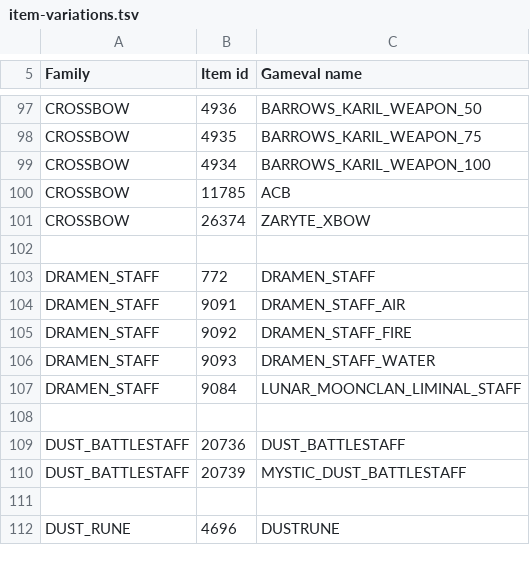
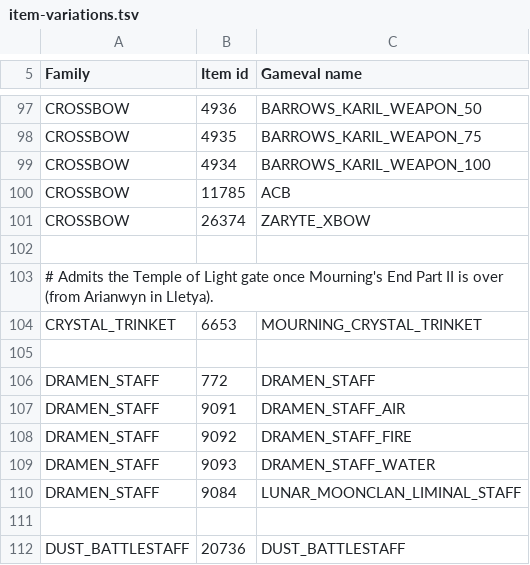
Before and after one commit to PauloAguiar/runelite-gps-plugin, a TSV file: src/main/resources/item-variations.tsv, drawn as a sheet; only a part is shown, gaps mark what is left out; the shorter side is filled out with more unchanged rows.

Commit message:
Temple of Light gate: open during the quest, a Crystal trinket afterwards
The gate from the Mourner Tunnels was a free walk-through edge; in game
(wiki, confirmed by the player 2026-10-03) it opens during Mourning's End
Part II and afterwards only with a Crystal trinket from Arianwyn in
Lletya. Entering is now two rows: varbit 1103 between 5 and 51, the
quest's temple leg (stage 10) through its last step (50), or the item
CRYSTAL_TRINKET, a new family in item-variations.tsv (6653). Leaving stays
free. TempleOfLightTest runs the gate on the owned-mode config, where
requirements apply: shut before the quest, open mid-quest, shut after it
without the trinket, open with it, and free to leave.

```diff
--- a/src/main/resources/item-variations.tsv
+++ b/src/main/resources/item-variations.tsv
@@ -102,2 +102,5 @@ CROSSBOW	26374	ZARYTE_XBOW
 
+# Admits the Temple of Light gate once Mourning's End Part II is over (from Arianwyn in Lletya).
+CRYSTAL_TRINKET	6653	MOURNING_CRYSTAL_TRINKET
+
 DRAMEN_STAFF	772	DRAMEN_STAFF
```
Also changed, not shown: src/main/resources/transports/transports.tsv, 1 other file.
